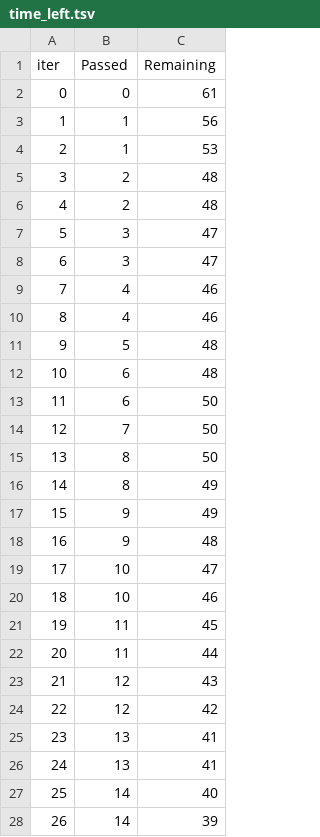
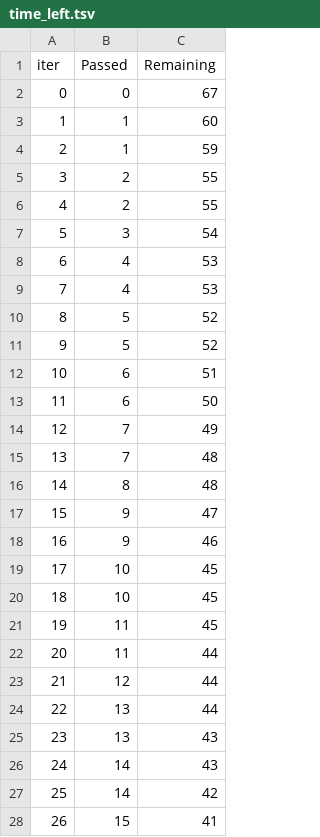
Before and after one commit to mbarek2002/mlproject, a TSV file: catboost_info/time_left.tsv, drawn as a sheet; only a part is shown; the diff covers the shown part only.

```diff
--- a/catboost_info/time_left.tsv
+++ b/catboost_info/time_left.tsv
@@ -1,28 +1,28 @@
 iter	Passed	Remaining
-0	0	61
-1	1	56
-2	1	53
-3	2	48
-4	2	48
-5	3	47
-6	3	47
-7	4	46
-8	4	46
-9	5	48
-10	6	48
+0	0	67
+1	1	60
+2	1	59
+3	2	55
+4	2	55
+5	3	54
+6	4	53
+7	4	53
+8	5	52
+9	5	52
+10	6	51
 11	6	50
-12	7	50
-13	8	50
-14	8	49
-15	9	49
-16	9	48
-17	10	47
-18	10	46
+12	7	49
+13	7	48
+14	8	48
+15	9	47
+16	9	46
+17	10	45
+18	10	45
 19	11	45
 20	11	44
-21	12	43
-22	12	42
-23	13	41
-24	13	41
-25	14	40
-26	14	39
+21	12	44
+22	13	44
+23	13	43
+24	14	43
+25	14	42
+26	15	41
```
Also changed, not shown: 136 edited cells elsewhere in this file, 11 other files.
